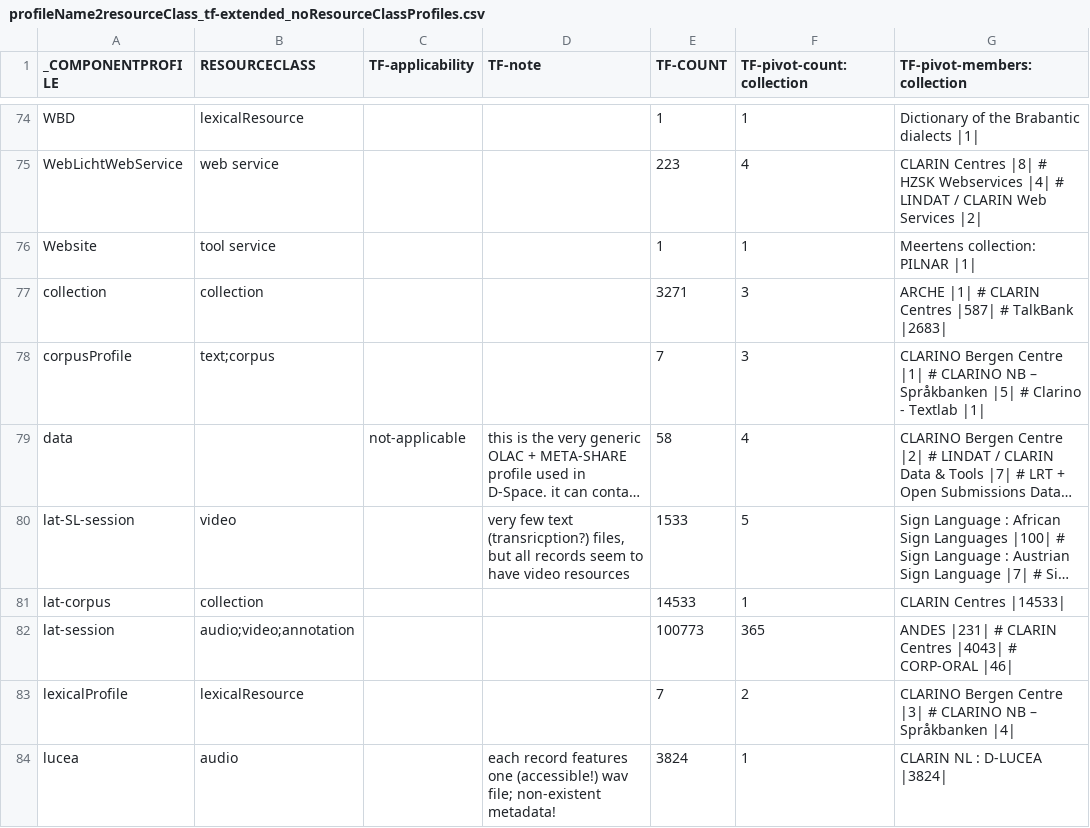
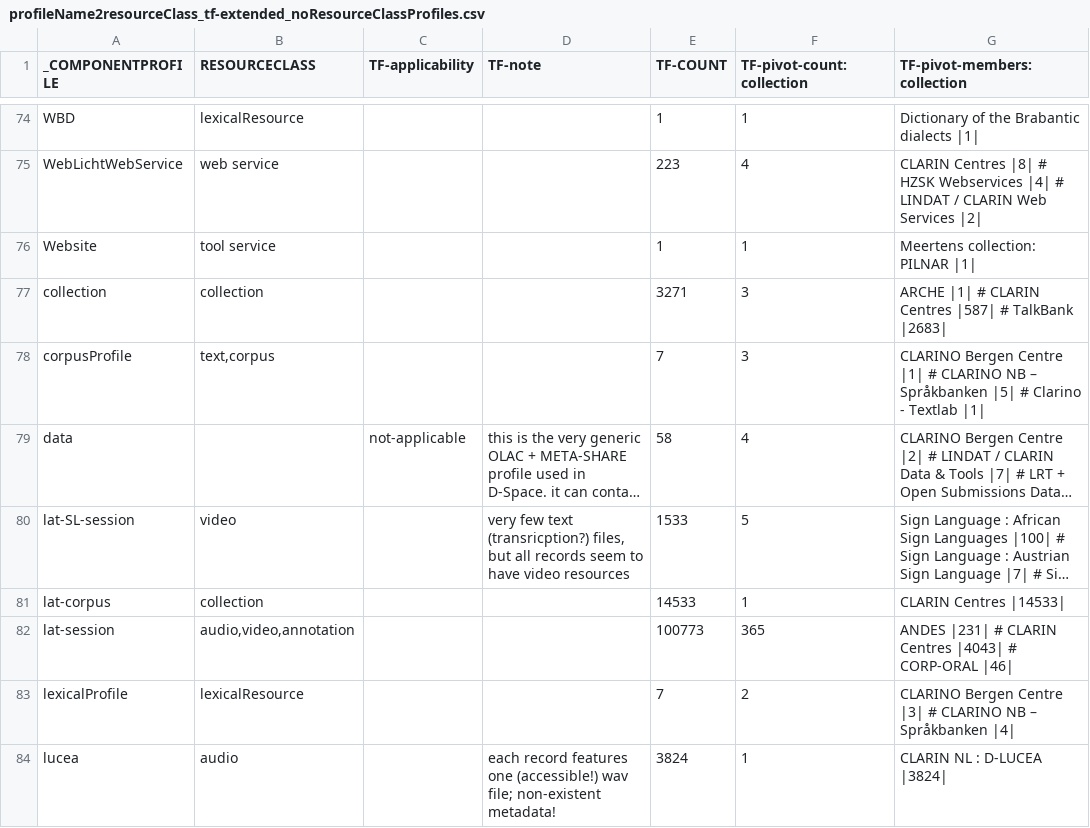
Before and after one commit to clarin-eric/VLO-mapping, a CSV file: value-maps/profileName2resourceClass_tf-extended_noResourceClassProfiles.csv, drawn as a sheet; only a part is shown, gaps mark what is left out; long unchanged cells end in …; the diff covers the shown part only; the diff names each change by its address in the sheet, - before the commit and + after, or states it on an @@ line.

Commit message:
Komma and colon harmonization

```diff
--- a/value-maps/profileName2resourceClass_tf-extended_noResourceClassProfiles.csv
+++ b/value-maps/profileName2resourceClass_tf-extended_noResourceClassProfiles.csv
-B78 (RESOURCECLASS): text;corpus
+B78 (RESOURCECLASS): text,corpus
-B82 (RESOURCECLASS): audio;video;annotation
+B82 (RESOURCECLASS): audio,video,annotation
```
Also changed, not shown: 8 edited cells elsewhere in this file.
